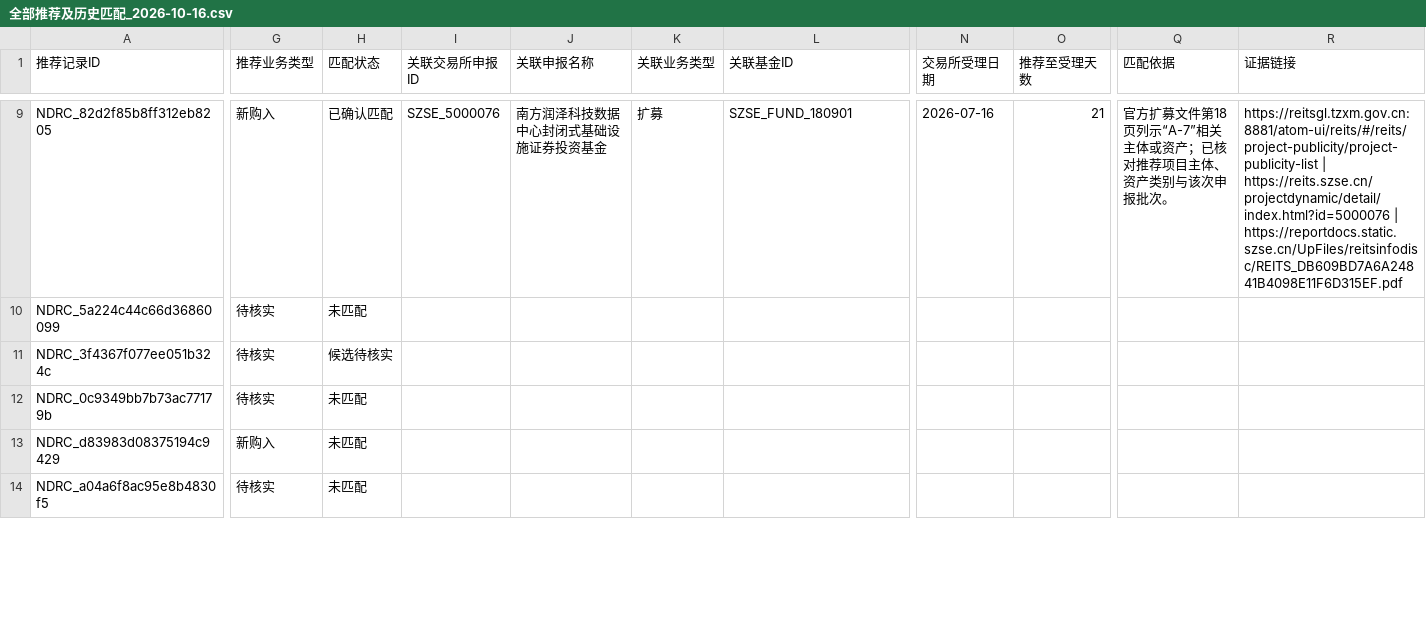
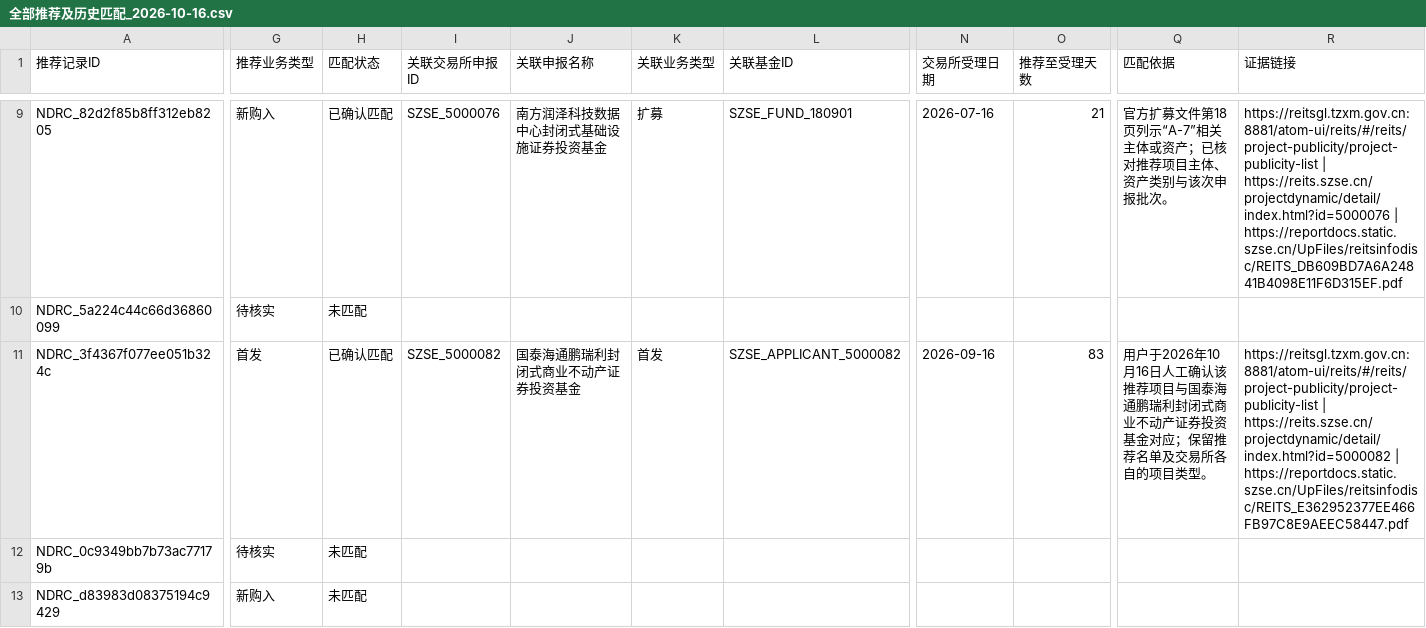
Before and after one commit to Hans-Huang2004/reits-research-dashboard, a CSV file: outputs/ndrc/全部推荐及历史匹配_2026-10-16.csv, drawn as a sheet; only a part is shown, gaps mark what is left out; the shorter side is filled out with more unchanged rows; the diff covers the shown part only; the diff names each change by its address in the sheet, - before the commit and + after, or states it on an @@ line.

```diff
--- a/outputs/ndrc/全部推荐及历史匹配_2026-10-16.csv
+++ b/outputs/ndrc/全部推荐及历史匹配_2026-10-16.csv
-G11 (推荐业务类型): 待核实
+G11 (推荐业务类型): 首发
-H11 (匹配状态): 候选待核实
+H11 (匹配状态): 已确认匹配
-I11 (关联交易所申报ID): (empty)
+I11 (关联交易所申报ID): SZSE_5000082
-J11 (关联申报名称): (empty)
+J11 (关联申报名称): 国泰海通鹏瑞利封闭式商业不动产证券投资基金
-K11 (关联业务类型): (empty)
+K11 (关联业务类型): 首发
-L11 (关联基金ID): (empty)
+L11 (关联基金ID): SZSE_APPLICANT_5000082
-N11 (交易所受理日期): (empty)
+N11 (交易所受理日期): 2026-09-16
-O11 (推荐至受理天数): (empty)
+O11 (推荐至受理天数): 83
-Q11 (匹配依据): (empty)
+Q11 (匹配依据): 用户于2026年10月16日人工确认该推荐项目与国泰海通鹏瑞利封闭式商业不动产证券投资基金对应；保留推荐名单及交易所各自的项目类型。
-R11 (证据链接): (empty)
+R11 (证据链接): https://reitsgl.tzxm.gov.cn:8881/atom-ui/reits/#/reits/project-publicity/project-publicity-list | https://reits.szse.cn/projectdynamic/detail/index.html?id=5000082 | https://reportdocs.static.szse.cn/UpFiles/reitsinfodisc/REITS_E362952377EE466FB97C8E9AEEC58447.pdf
```
Also changed, not shown: 16 edited cells elsewhere in this file, outputs/ndrc/待核实与未匹配_2026-10-16.csv, 17 other files.
